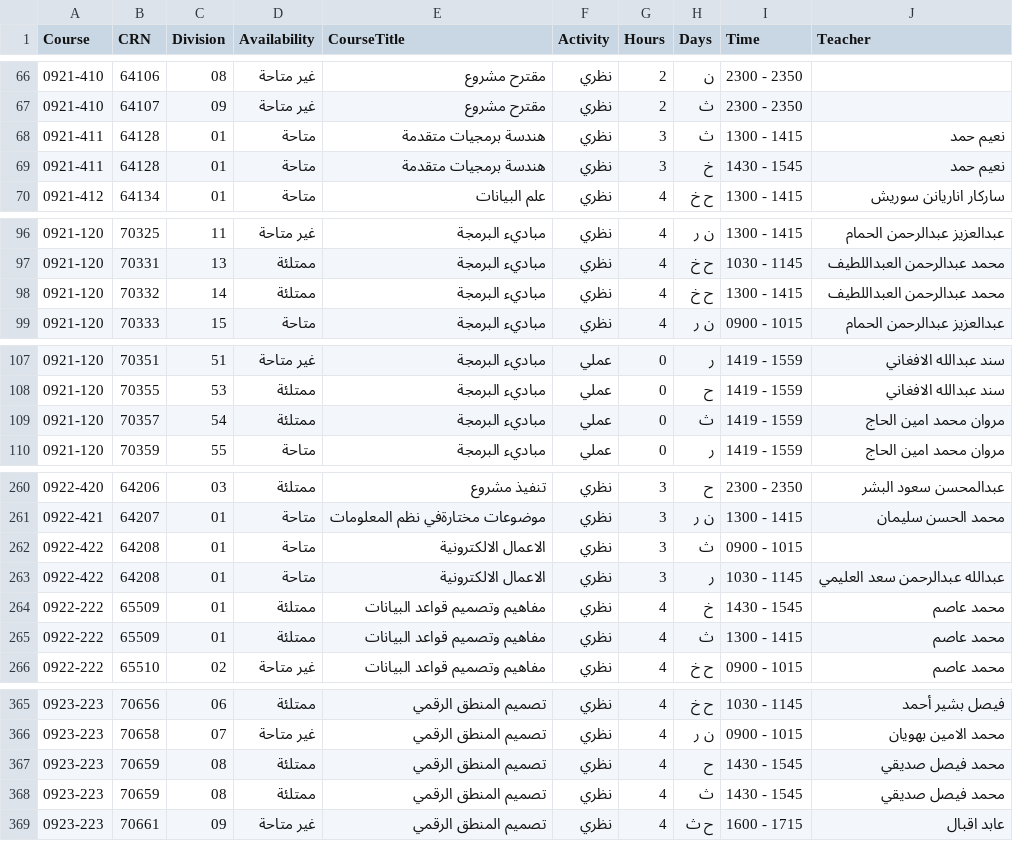
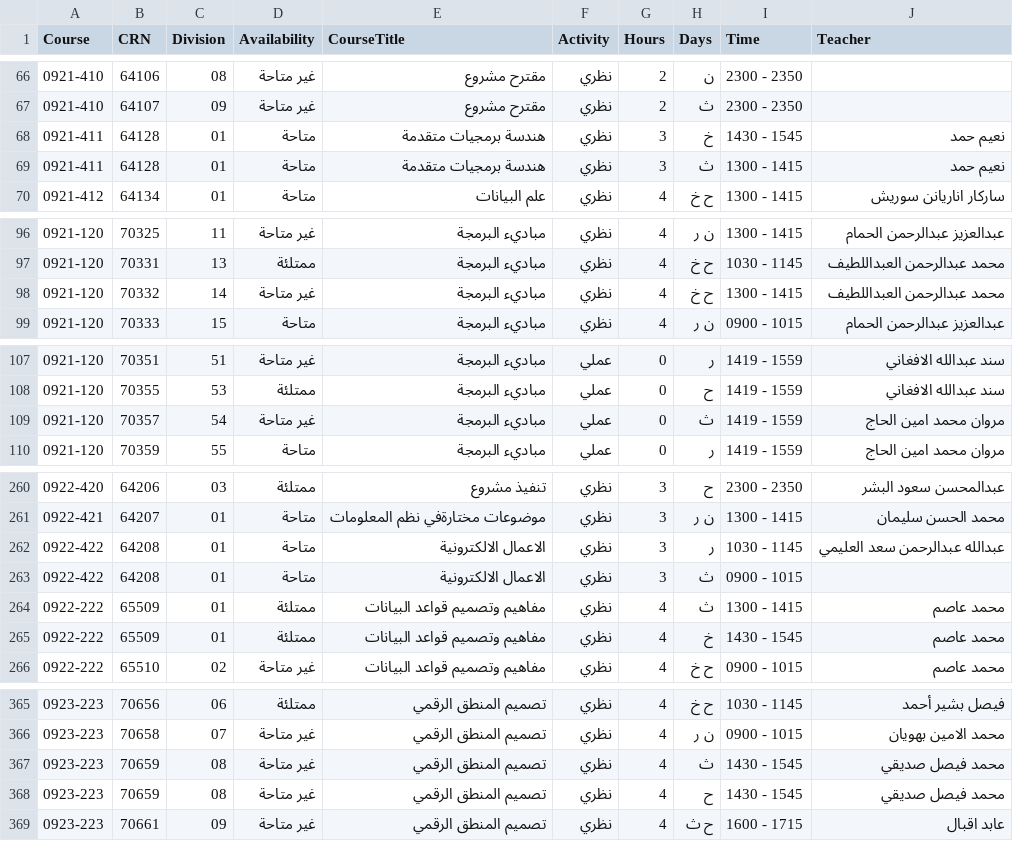
Before and after one commit to xhadi/ccsit-schedule-maker, a CSV file: public/ccsit_male_courses.csv, drawn as a sheet; only a part is shown, gaps mark what is left out; the diff covers the shown part only.

```diff
--- a/public/ccsit_male_courses.csv
+++ b/public/ccsit_male_courses.csv
@@ -67,4 +67,4 @@
 0921-410,64107,09,غير متاحة,مقترح مشروع,نظري,2,  ث    ,2300 - 2350,
+0921-411,64128,01,متاحة,هندسة برمجيات متقدمة,نظري,3,    خ  ,1430 - 1545,نعيم  حمد
 0921-411,64128,01,متاحة,هندسة برمجيات متقدمة,نظري,3,  ث    ,1300 - 1415,نعيم  حمد
-0921-411,64128,01,متاحة,هندسة برمجيات متقدمة,نظري,3,    خ  ,1430 - 1545,نعيم  حمد
 0921-412,64134,01,متاحة,علم البيانات,نظري,4,ح    خ  ,1300 - 1415,ساركار اناريانن سوريش
@@ -97,3 +97,3 @@
 0921-120,70331,13,ممتلئة,مباديء البرمجة,نظري,4,ح    خ  ,1030 - 1145,محمد عبدالرحمن العبداللطيف
-0921-120,70332,14,ممتلئة,مباديء البرمجة,نظري,4,ح    خ  ,1300 - 1415,محمد عبدالرحمن العبداللطيف
+0921-120,70332,14,غير متاحة,مباديء البرمجة,نظري,4,ح    خ  ,1300 - 1415,محمد عبدالرحمن العبداللطيف
 0921-120,70333,15,متاحة,مباديء البرمجة,نظري,4, ن  ر   ,0900 - 1015,عبدالعزيز عبدالرحمن الحمام
@@ -108,3 +108,3 @@
 0921-120,70355,53,ممتلئة,مباديء البرمجة,عملي,0,ح      ,1419 - 1559,سند عبدالله الافغاني
-0921-120,70357,54,ممتلئة,مباديء البرمجة,عملي,0,  ث    ,1419 - 1559,مروان محمد امين الحاج
+0921-120,70357,54,غير متاحة,مباديء البرمجة,عملي,0,  ث    ,1419 - 1559,مروان محمد امين الحاج
 0921-120,70359,55,متاحة,مباديء البرمجة,عملي,0,   ر   ,1419 - 1559,مروان محمد امين الحاج
@@ -261,6 +261,6 @@
 0922-421,64207,01,متاحة,موضوعات مختارةفي نظم المعلومات,نظري,3, ن  ر   ,1300 - 1415,محمد الحسن سليمان
+0922-422,64208,01,متاحة,الاعمال الالكترونية,نظري,3,   ر   ,1030 - 1145,عبدالله عبدالرحمن سعد العليمي
 0922-422,64208,01,متاحة,الاعمال الالكترونية,نظري,3,  ث    ,0900 - 1015,
-0922-422,64208,01,متاحة,الاعمال الالكترونية,نظري,3,   ر   ,1030 - 1145,عبدالله عبدالرحمن سعد العليمي
+0922-222,65509,01,ممتلئة,مفاهيم وتصميم قواعد البيانات,نظري,4,  ث    ,1300 - 1415,محمد  عاصم
 0922-222,65509,01,ممتلئة,مفاهيم وتصميم قواعد البيانات,نظري,4,    خ  ,1430 - 1545,محمد  عاصم
-0922-222,65509,01,ممتلئة,مفاهيم وتصميم قواعد البيانات,نظري,4,  ث    ,1300 - 1415,محمد  عاصم
 0922-222,65510,02,غير متاحة,مفاهيم وتصميم قواعد البيانات,نظري,4,ح    خ  ,0900 - 1015,محمد  عاصم
@@ -366,4 +366,4 @@
 0923-223,70658,07,غير متاحة,تصميم المنطق الرقمي,نظري,4, ن  ر   ,0900 - 1015,محمد الامين بهويان
-0923-223,70659,08,ممتلئة,تصميم المنطق الرقمي,نظري,4,ح      ,1430 - 1545,محمد فيصل صديقي
-0923-223,70659,08,ممتلئة,تصميم المنطق الرقمي,نظري,4,  ث    ,1430 - 1545,محمد فيصل صديقي
+0923-223,70659,08,غير متاحة,تصميم المنطق الرقمي,نظري,4,  ث    ,1430 - 1545,محمد فيصل صديقي
+0923-223,70659,08,غير متاحة,تصميم المنطق الرقمي,نظري,4,ح      ,1430 - 1545,محمد فيصل صديقي
 0923-223,70661,09,غير متاحة,تصميم المنطق الرقمي,نظري,4,ح  ث    ,1600 - 1715,عابد  اقبال
```
Also changed, not shown: 6 moved rows and 4 edited cells elsewhere in this file.
